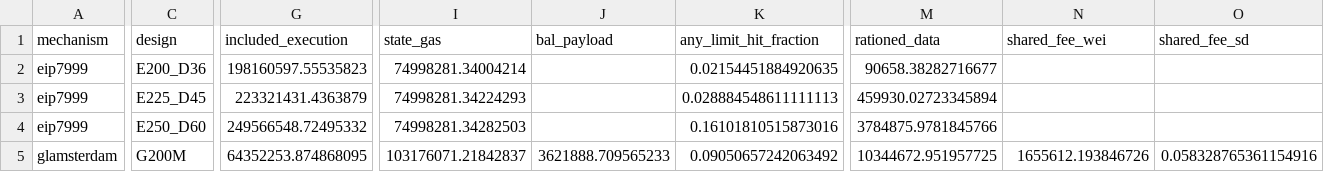
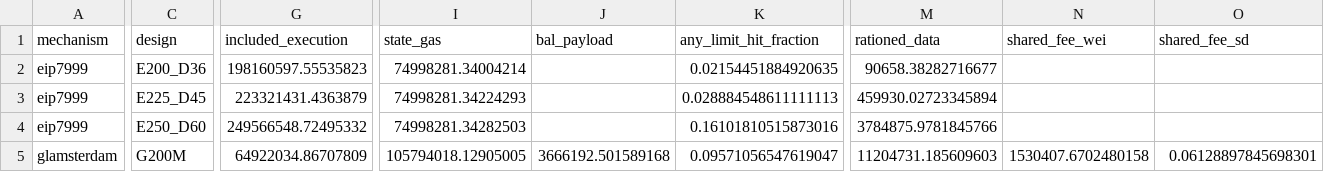
Before and after one commit to M1kuW1ll/eip-7999-research, a CSV file: data/7999/mechanism_comparison.csv, drawn as a sheet; only a part is shown, gaps mark what is left out; the diff covers the shown part only; the diff names each change by its address in the sheet, - before the commit and + after, or states it on an @@ line.

```diff
--- a/data/7999/mechanism_comparison.csv
+++ b/data/7999/mechanism_comparison.csv
-G5 (included_execution): 64352253.874868095
+G5 (included_execution): 64922034.86707809
-I5 (state_gas): 103176071.21842837
+I5 (state_gas): 105794018.12905005
-J5 (bal_payload): 3621888.709565233
+J5 (bal_payload): 3666192.501589168
-K5 (any_limit_hit_fraction): 0.09050657242063492
+K5 (any_limit_hit_fraction): 0.09571056547619047
-M5 (rationed_data): 10344672.951957725
+M5 (rationed_data): 11204731.185609603
-N5 (shared_fee_wei): 1655612.193846726
+N5 (shared_fee_wei): 1530407.6702480158
-O5 (shared_fee_sd): 0.058328765361154916
+O5 (shared_fee_sd): 0.06128897845698301
```
Also changed, not shown: 9 edited cells elsewhere in this file, data/7999/glamsterdam_comparison.csv, 4 other files.
